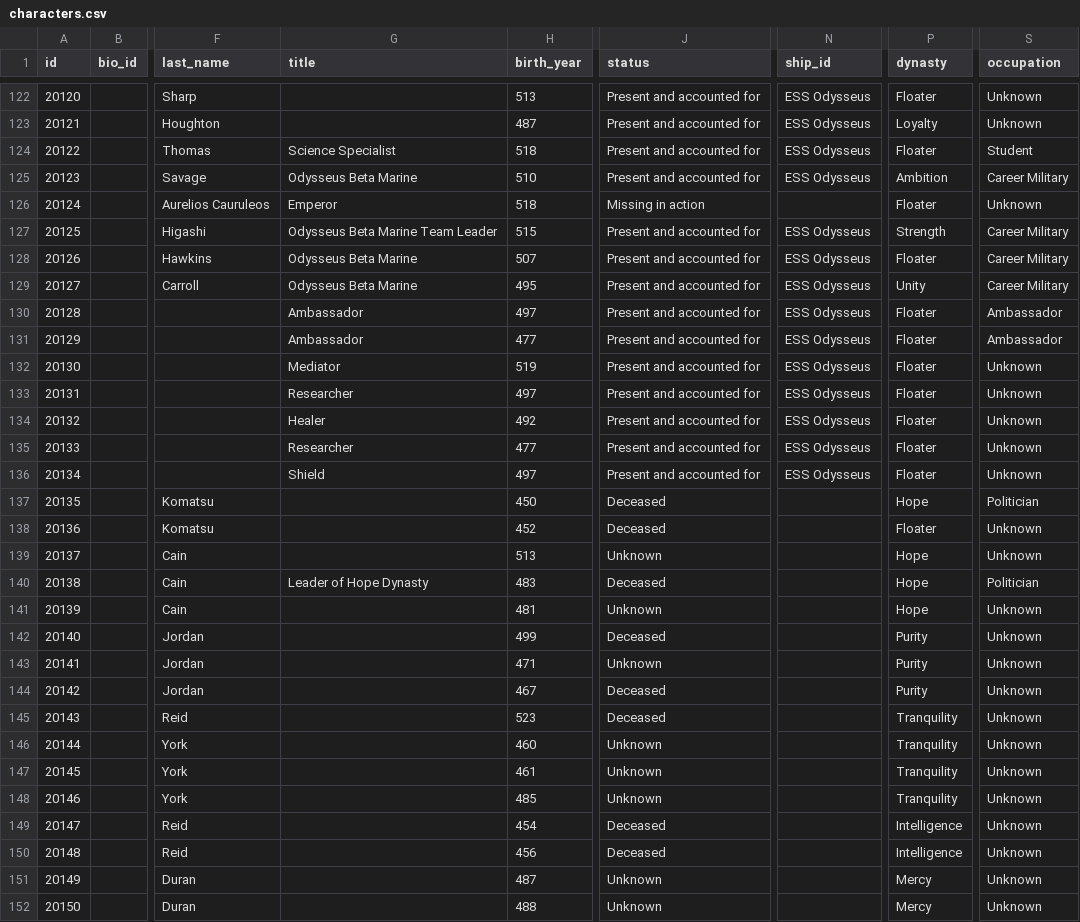
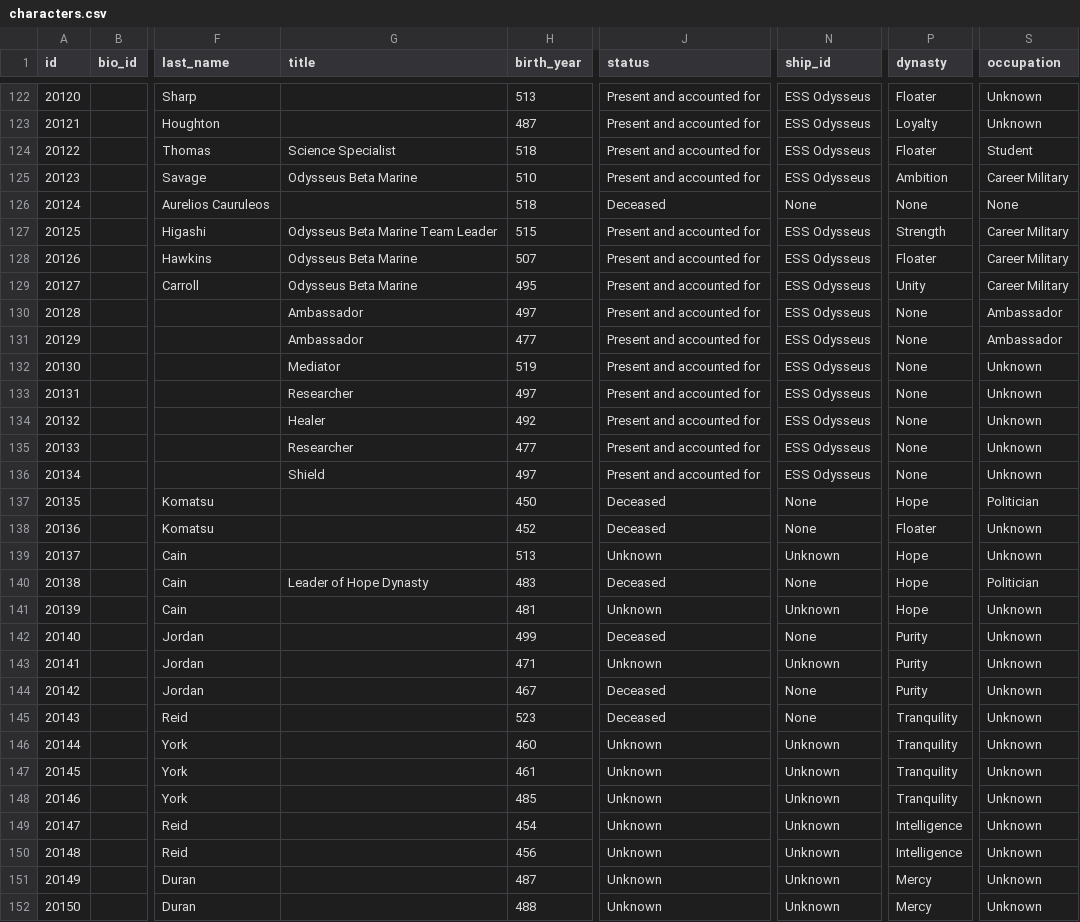
Before and after one commit to OdysseusLarp/odysseus-backend, a CSV file: db/data/characters.csv, drawn as a sheet; only a part is shown, gaps mark what is left out; the diff covers the shown part only; the diff names each change by its address in the sheet, - before the commit and + after, or states it on an @@ line.

Commit message:
chore: update character data

```diff
--- a/db/data/characters.csv
+++ b/db/data/characters.csv
-G126 (title): Emperor
+G126 (title): (empty)
-J126 (status): Missing in action
+J126 (status): Deceased
-N126 (ship_id): (empty)
+N126 (ship_id): None
-P126 (dynasty): Floater
+P126 (dynasty): None
-S126 (occupation): Unknown
+S126 (occupation): None
-P130:P136 (dynasty): Floater
+P130:P136 (dynasty): None
-N137:N138 (ship_id): (empty)
+N137:N138 (ship_id): None
-N139 (ship_id): (empty)
+N139 (ship_id): Unknown
-N140 (ship_id): (empty)
+N140 (ship_id): None
-N141 (ship_id): (empty)
+N141 (ship_id): Unknown
-N142 (ship_id): (empty)
+N142 (ship_id): None
-N143 (ship_id): (empty)
+N143 (ship_id): Unknown
-N144:N145 (ship_id): (empty)
+N144:N145 (ship_id): None
-N146:N152 (ship_id): (empty)
+N146:N152 (ship_id): Unknown
-J149:J150 (status): Deceased
+J149:J150 (status): Unknown
```
Also changed, not shown: 155 edited cells elsewhere in this file.
